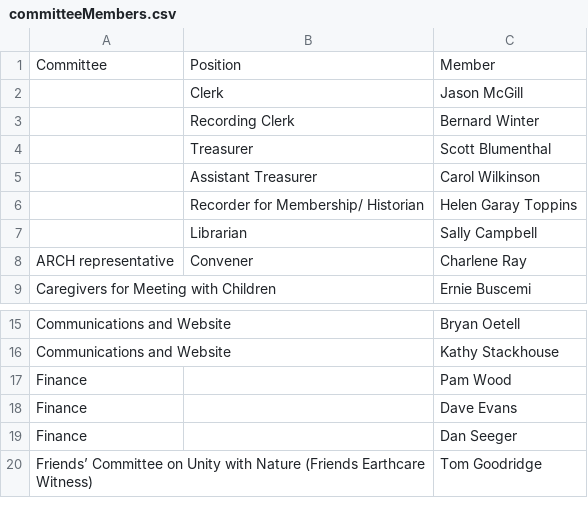
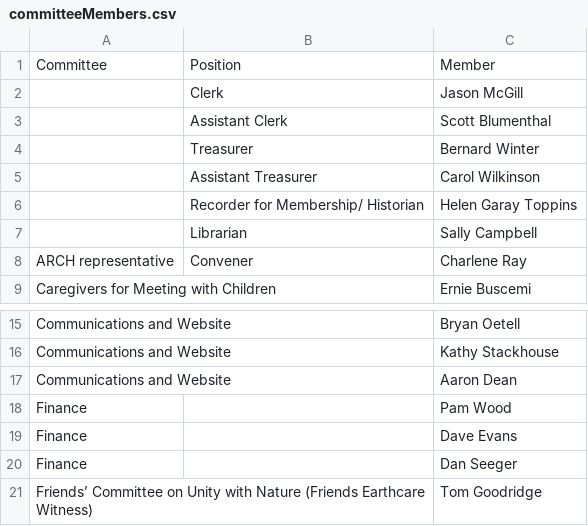
Before and after one commit to morningsidemeeting/morningsidemeeting.github.io, a CSV file: src/data/committeeMembers.csv, drawn as a sheet; only a part is shown, gaps mark what is left out; the diff covers the shown part only.

```diff
--- a/src/data/committeeMembers.csv
+++ b/src/data/committeeMembers.csv
@@ -2,4 +2,4 @@ Committee,Position,Member
 ,Clerk,Jason McGill
-,Recording Clerk,Bernard Winter
-,Treasurer,Scott Blumenthal
+,Assistant Clerk,Scott Blumenthal
+,Treasurer,Bernard Winter
 ,Assistant Treasurer,Carol Wilkinson
@@ -16,2 +16,3 @@ Communications and Website,,Bryan Oetell
 Communications and Website,,Kathy Stackhouse
+Communications and Website,,Aaron Dean
 Finance,,Pam Wood
```
Also changed, not shown: 1 added row, 5 removed rows and 9 edited cells elsewhere in this file, 4 other files.
